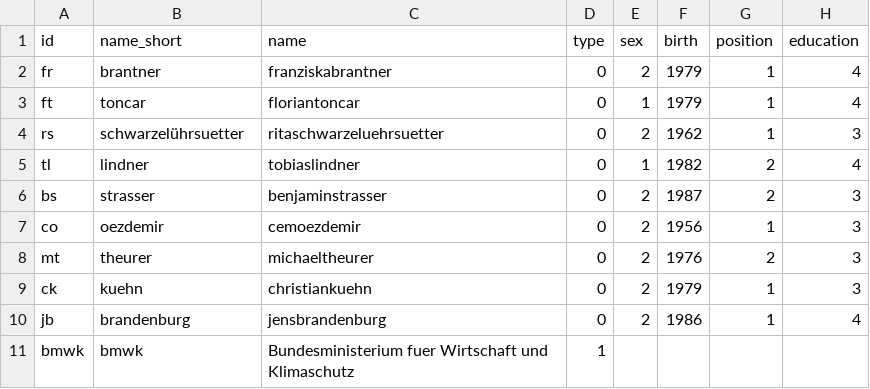
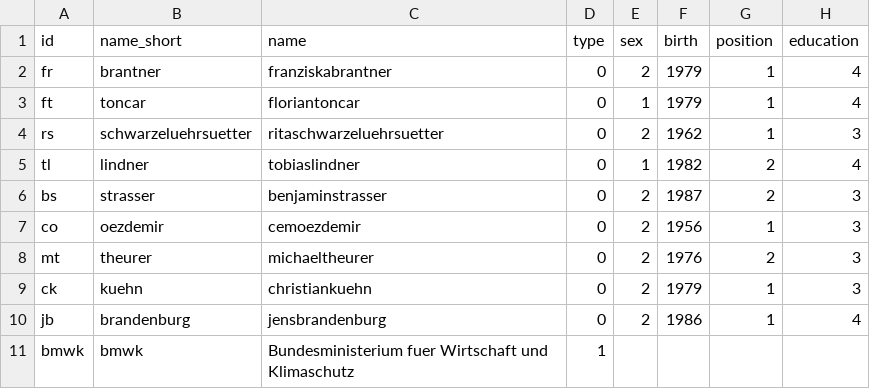
Before and after one commit to PostPelone/Sp-tzleMitSo-, a CSV file: Nodelist testat pw054.csv, drawn as a sheet; only a part is shown; the diff names each change by its address in the sheet, - before the commit and + after, or states it on an @@ line.

Commit message:
Update Nodelist testat pw054.csv

```diff
--- a/Nodelist testat pw054.csv
+++ b/Nodelist testat pw054.csv
-B4 (name_short): schwarzelührsuetter
+B4 (name_short): schwarzeluehrsuetter
```
